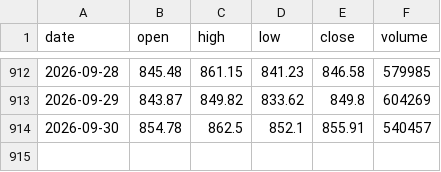
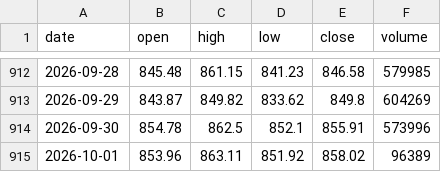
Before and after one commit to Alpha-Crew-Labs/Valkyrie-Odin, a CSV file: prototype/valkyrie-v4/data/00_RAW/naver/ohlcv_kosdaq.csv, drawn as a sheet; only a part is shown, gaps mark what is left out.

```diff
--- a/prototype/valkyrie-v4/data/00_RAW/naver/ohlcv_kosdaq.csv
+++ b/prototype/valkyrie-v4/data/00_RAW/naver/ohlcv_kosdaq.csv
@@ -913,2 +913,3 @@ date,open,high,low,close,volume
 2026-09-29,843.87,849.82,833.62,849.8,604269
-2026-09-30,854.78,862.5,852.1,855.91,540457
+2026-09-30,854.78,862.5,852.1,855.91,573996
+2026-10-01,853.96,863.11,851.92,858.02,96389
```
Also changed, not shown: prototype/valkyrie-v4/data/00_RAW/naver/investor_flow_kosdaq.csv, prototype/valkyrie-v4/data/00_RAW/naver/investor_flow_kospi.csv, 45 other files.
